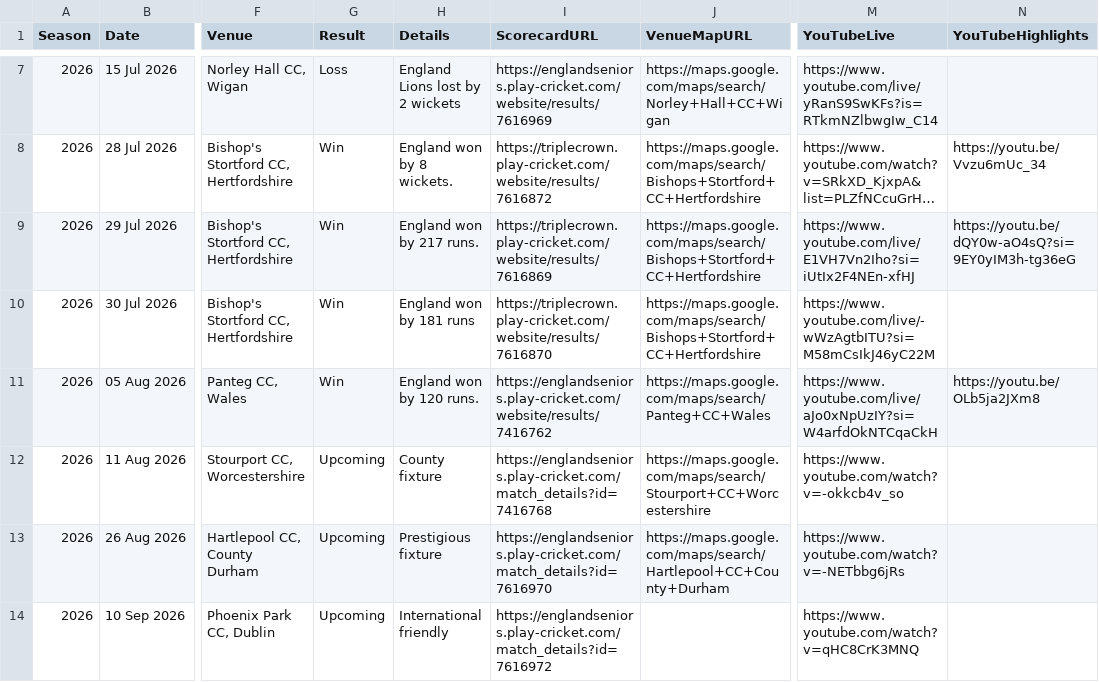
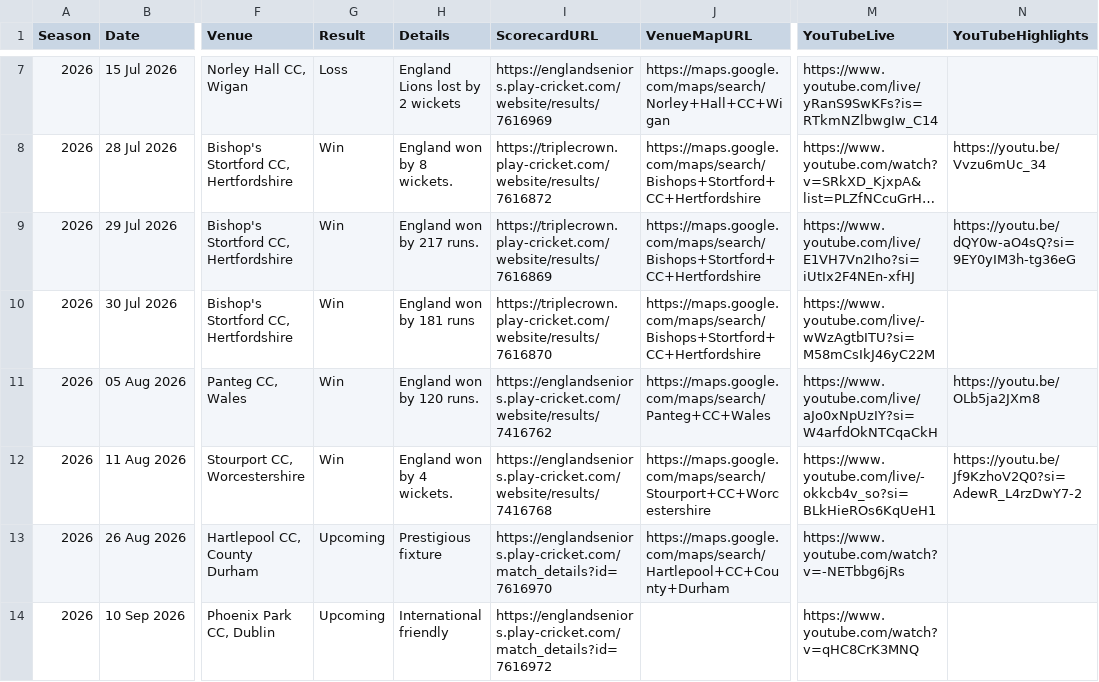
Before and after one commit to Eng40sCricket/eng40s-website, a CSV file: assets/data/matches.csv, drawn as a sheet; only a part is shown, gaps mark what is left out; long unchanged cells end in …; the diff names each change by its address in the sheet, - before the commit and + after, or states it on an @@ line.

Commit message:
Match admin: result for Worcestershire Over 40s v England Lions Over 40s (11 Aug 2026) — Win

```diff
--- a/assets/data/matches.csv
+++ b/assets/data/matches.csv
-G12 (Result): Upcoming
+G12 (Result): Win
-H12 (Details): County fixture
+H12 (Details): England won by 4 wickets.
-I12 (ScorecardURL): https://englandseniors.play-cricket.com/match_details?id=7416768
+I12 (ScorecardURL): https://englandseniors.play-cricket.com/website/results/7416768
-M12 (YouTubeLive): https://www.youtube.com/watch?v=-okkcb4v_so
+M12 (YouTubeLive): https://www.youtube.com/live/-okkcb4v_so?si=BLkHieROs6KqUeH1
-N12 (YouTubeHighlights): (empty)
+N12 (YouTubeHighlights): https://youtu.be/Jf9KzhoV2Q0?si=AdewR_L4rzDwY7-2
```
